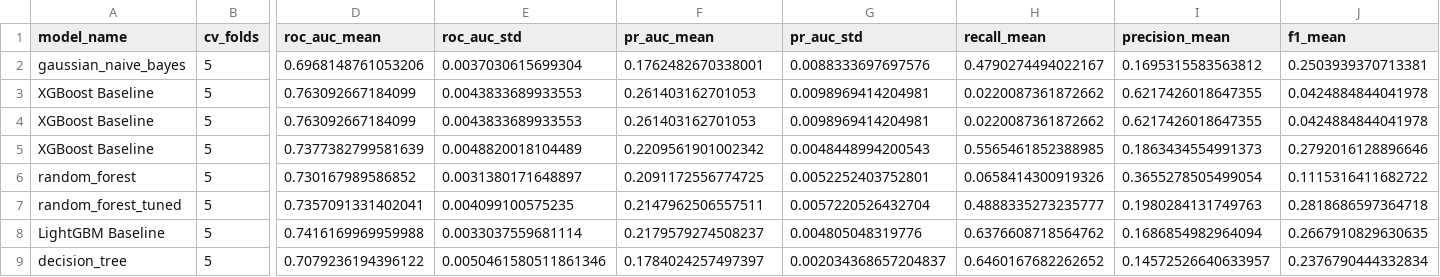
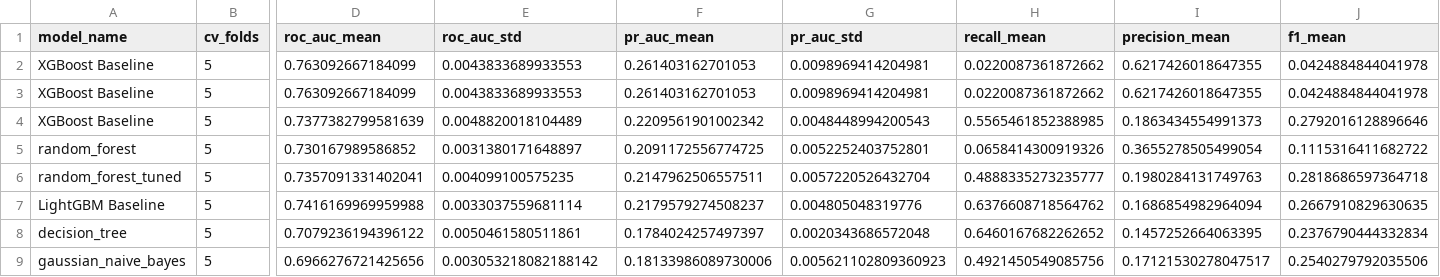
Before and after one commit to Pasiya990/FDM-AutoMobile_Loan_Default_Modelling, a CSV file: experiments/results/experiments.csv, drawn as a sheet; only a part is shown, gaps mark what is left out; removed rows and columns are numbered as before the commit, all else as after; rows hold the shown columns only; the diff names each change by its address in the sheet, - before the commit and + after, or states it on an @@ line.

```diff
--- a/experiments/results/experiments.csv
+++ b/experiments/results/experiments.csv
-row 2: gaussian_naive_bayes | 5 | 0.6968148761053206 | 0.0037030615699304 | 0.1762482670338001 | 0.0088333697697576 | 0.4790274494022167 | 0.1695315583563812 | 0.2503939370713381
-E8 (roc_auc_std): 0.0050461580511861346
+E8 (roc_auc_std): 0.0050461580511861
-G8 (pr_auc_std): 0.002034368657204837
+G8 (pr_auc_std): 0.0020343686572048
-I8 (precision_mean): 0.14572526640633957
+I8 (precision_mean): 0.1457252664063395
+row 9: gaussian_naive_bayes | 5 | 0.6966276721425656 | 0.003053218082188142 | 0.18133986089730006 | 0.005621102809360923 | 0.4921450549085756 | 0.17121530278047517 | 0.2540279792035506
```
Also changed, not shown: 5 other files.
